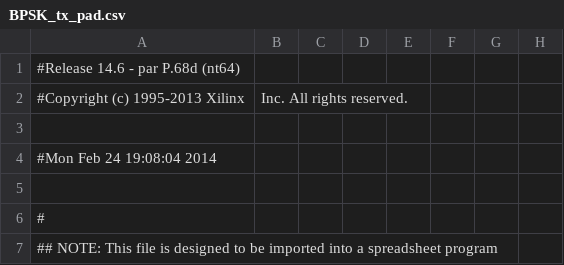
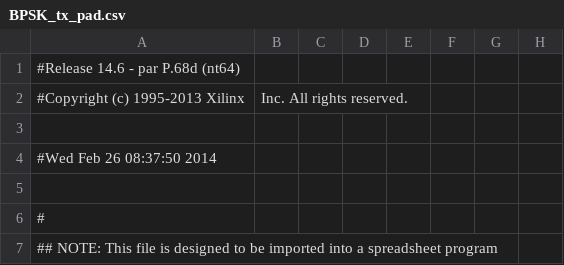
Before and after one commit to RadioInnovators/SD, a CSV file: user_sandbox/Cedric/Simulation/BPSK_controller_Modulator/BPSK_tx_pad.csv, drawn as a sheet; only a part is shown; the diff names each change by its address in the sheet, - before the commit and + after, or states it on an @@ line.

```diff
--- a/user_sandbox/Cedric/Simulation/BPSK_controller_Modulator/BPSK_tx_pad.csv
+++ b/user_sandbox/Cedric/Simulation/BPSK_controller_Modulator/BPSK_tx_pad.csv
-A4: #Mon Feb 24 19:08:04 2014
+A4: #Wed Feb 26 08:37:50 2014
```
Also changed, not shown: 36 other files.
